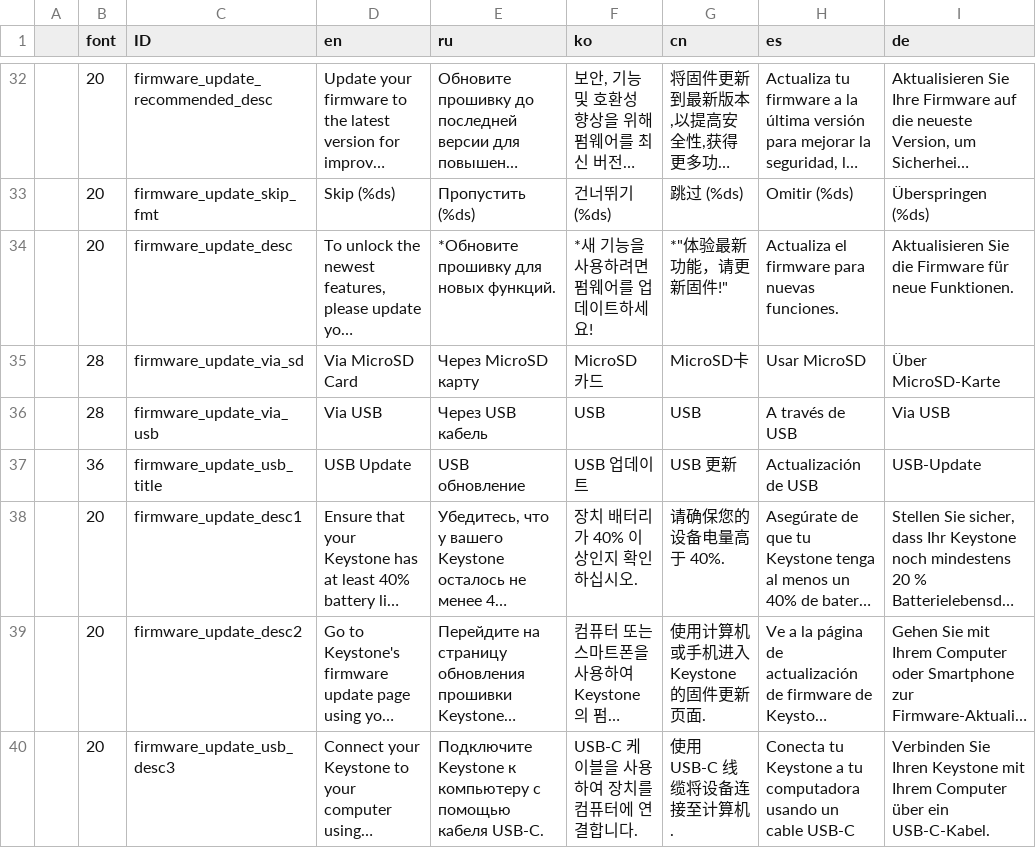
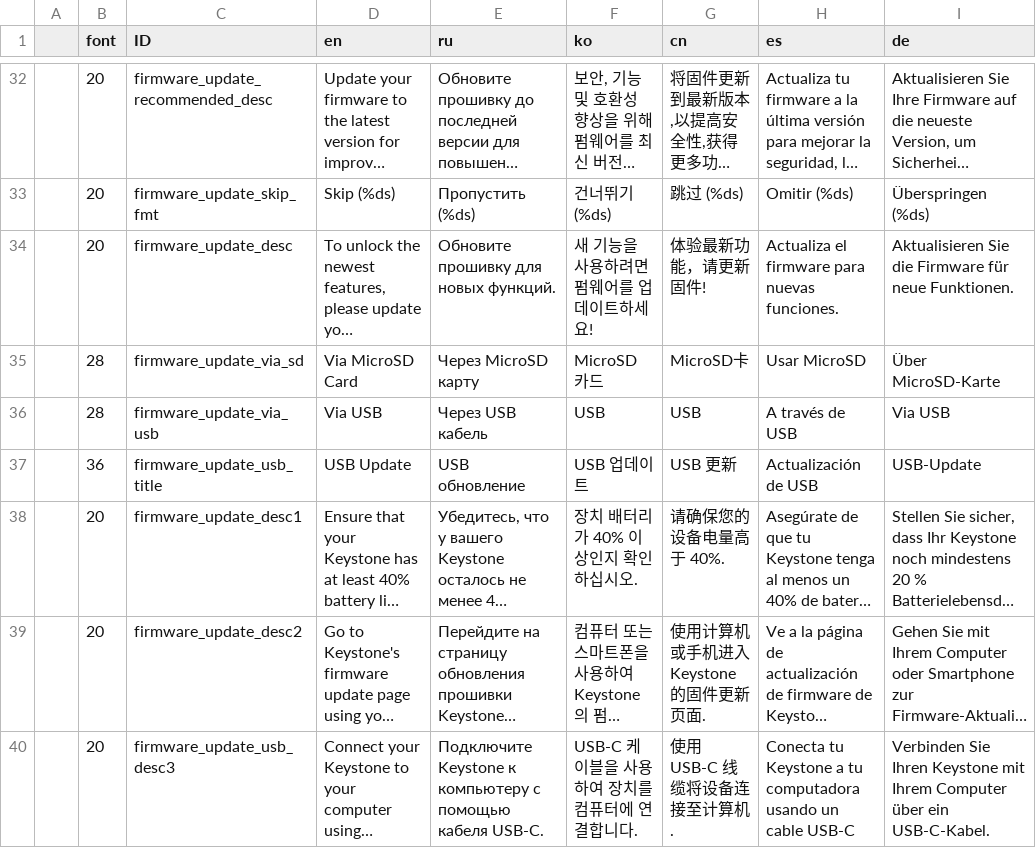
Before and after one commit to bianminyan/keystone3-firmware-test, a CSV file: src/ui/lv_i18n/data.csv, drawn as a sheet; only a part is shown, gaps mark what is left out; long unchanged cells end in …; the diff names each change by its address in the sheet, - before the commit and + after, or states it on an @@ line.

Commit message:
run font scripts

```diff
--- a/src/ui/lv_i18n/data.csv
+++ b/src/ui/lv_i18n/data.csv
-E34 (ru): *Обновите прошивку для новых функций.
+E34 (ru): Обновите прошивку для новых функций.
-F34 (ko): *새 기능을 사용하려면 펌웨어를 업데이트하세요!
+F34 (ko): 새 기능을 사용하려면 펌웨어를 업데이트하세요!
-G34 (cn): *"体验最新功能，请更新固件!"
+G34 (cn): 体验最新功能，请更新固件!
```
Also changed, not shown: 1 other file.
